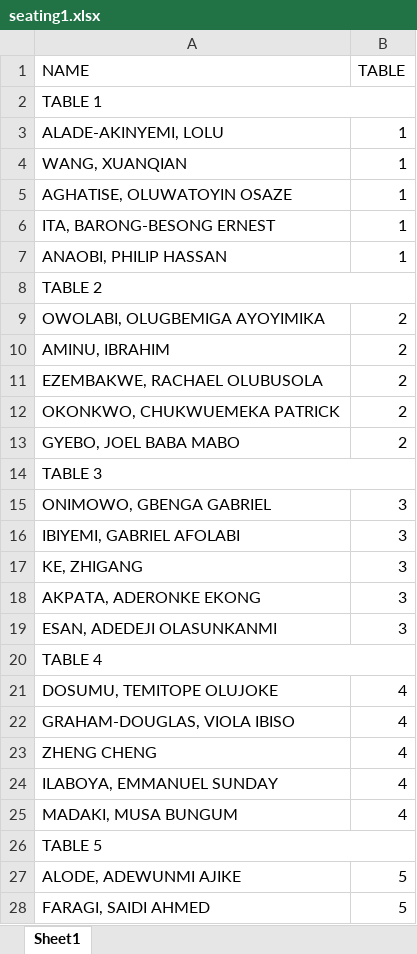
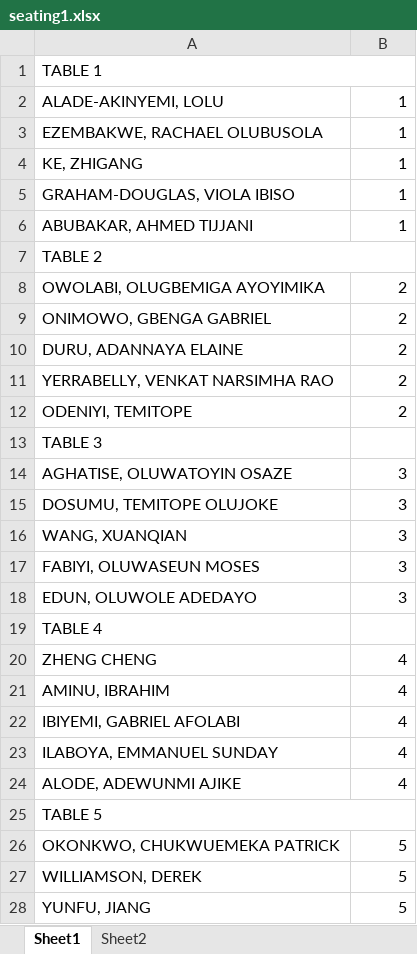
Before and after one commit to samson-emmanuel/conference-website-template, an Excel workbook: static/seating1.xlsx, sheet Sheet1, drawn as a sheet; only a part is shown; values as stored, in another font and other column widths than the file's, no cell formats; conditional formats not drawn; removed rows and columns are numbered as before the commit, all else as after; the diff covers the shown part only; the diff names each change by its address in the sheet, - before the commit and + after, or states it on an @@ line.

```diff
--- a/static/seating1.xlsx (sheet Sheet1)
+++ b/static/seating1.xlsx (sheet Sheet1)
+sheet tab: Sheet2
-row 1: NAME | TABLE
-row 4: WANG, XUANQIAN | 1
-A3: AGHATISE, OLUWATOYIN OSAZE
+A3: EZEMBAKWE, RACHAEL OLUBUSOLA
-A4: ITA, BARONG-BESONG ERNEST
+A4: KE, ZHIGANG
-A5: ANAOBI, PHILIP HASSAN
+A5: GRAHAM-DOUGLAS, VIOLA IBISO
+row 6: ABUBAKAR, AHMED TIJJANI | 1
-A9: AMINU, IBRAHIM
+A9: ONIMOWO, GBENGA GABRIEL
-A10: EZEMBAKWE, RACHAEL OLUBUSOLA
+A10: DURU, ADANNAYA ELAINE
-A11: OKONKWO, CHUKWUEMEKA PATRICK
+A11: YERRABELLY, VENKAT NARSIMHA RAO
-A12: GYEBO, JOEL BABA MABO
+A12: ODENIYI, TEMITOPE
-A14:B14 merged
-A14: ONIMOWO, GBENGA GABRIEL
+A14: AGHATISE, OLUWATOYIN OSAZE
-A15: IBIYEMI, GABRIEL AFOLABI
+A15: DOSUMU, TEMITOPE OLUJOKE
-A16: KE, ZHIGANG
+A16: WANG, XUANQIAN
-A17: AKPATA, ADERONKE EKONG
+A17: FABIYI, OLUWASEUN MOSES
-A18: ESAN, ADEDEJI OLASUNKANMI
+A18: EDUN, OLUWOLE ADEDAYO
-A20:B20 merged
-row 21: DOSUMU, TEMITOPE OLUJOKE | 4
-row 22: GRAHAM-DOUGLAS, VIOLA IBISO | 4
+row 21: AMINU, IBRAHIM | 4
+row 22: IBIYEMI, GABRIEL AFOLABI | 4
-A24: MADAKI, MUSA BUNGUM
+A24: ALODE, ADEWUNMI AJIKE
+row 26: OKONKWO, CHUKWUEMEKA PATRICK | 5
-A27: ALODE, ADEWUNMI AJIKE
+A27: WILLIAMSON, DEREK
-A28: FARAGI, SAIDI AHMED
+A28: YUNFU, JIANG
```
Also changed, not shown: 14 added rows, 15 removed rows and 22 edited cells elsewhere in this sheet, cell formats, 11 other files.
